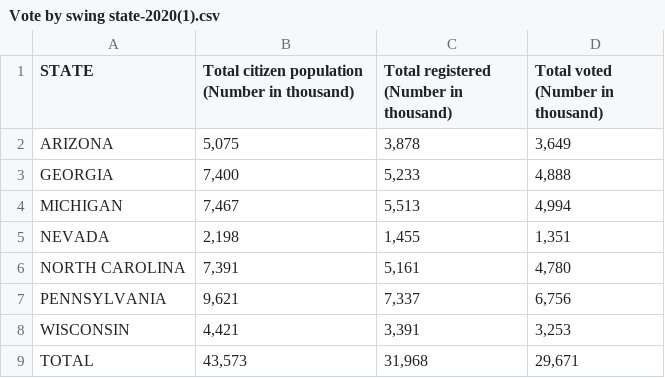
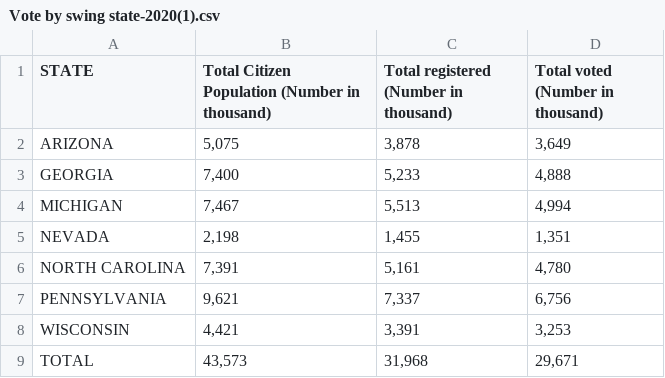
Before and after one commit to wawaprachumphan/2024-US-Election-Swing-State-Predictions, a CSV file: Vote by swing state-2020(1).csv, drawn as a sheet.

Commit message:
Update Vote by swing state-2020(1).csv

```diff
--- a/Vote by swing state-2020(1).csv
+++ b/Vote by swing state-2020(1).csv
@@ -1,2 +1,2 @@
-STATE,Total citizen population (Number in thousand),Total registered  (Number in thousand),Total voted  (Number in thousand)
+STATE,Total Citizen Population (Number in thousand)	,Total registered  (Number in thousand),Total voted  (Number in thousand)
 ARIZONA,"5,075","3,878","3,649"
```
